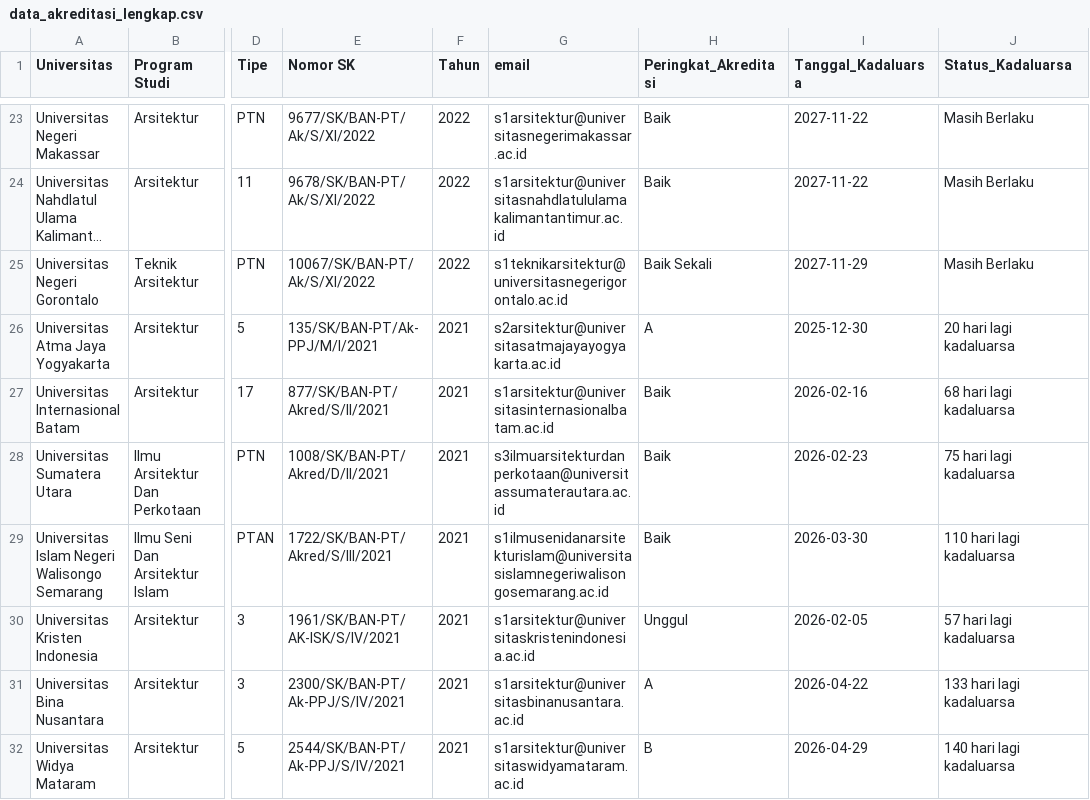
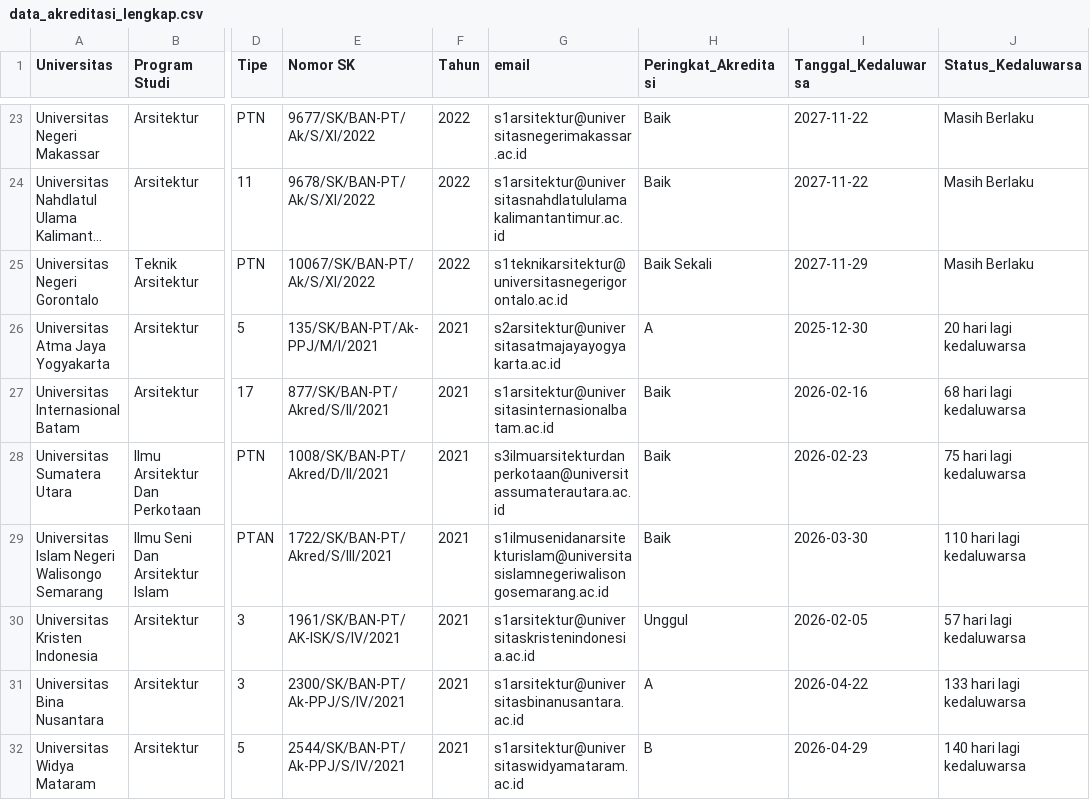
Before and after one commit to HusniFadhilah/daisy, a CSV file: database/seeders/data/data_akreditasi_lengkap.csv, drawn as a sheet; only a part is shown, gaps mark what is left out; long unchanged cells end in …; the diff covers the shown part only; the diff names each change by its address in the sheet, - before the commit and + after, or states it on an @@ line.

```diff
--- a/database/seeders/data/data_akreditasi_lengkap.csv
+++ b/database/seeders/data/data_akreditasi_lengkap.csv
-I1: Tanggal_Kadaluarsa
+I1: Tanggal_Kedaluwarsa
-J1: Status_Kadaluarsa
+J1: Status_Kedaluwarsa
-J26 (Status_Kedaluwarsa): 20 hari lagi kadaluarsa
+J26 (Status_Kedaluwarsa): 20 hari lagi kedaluwarsa
-J27 (Status_Kedaluwarsa): 68 hari lagi kadaluarsa
+J27 (Status_Kedaluwarsa): 68 hari lagi kedaluwarsa
-J28 (Status_Kedaluwarsa): 75 hari lagi kadaluarsa
+J28 (Status_Kedaluwarsa): 75 hari lagi kedaluwarsa
-J29 (Status_Kedaluwarsa): 110 hari lagi kadaluarsa
+J29 (Status_Kedaluwarsa): 110 hari lagi kedaluwarsa
-J30 (Status_Kedaluwarsa): 57 hari lagi kadaluarsa
+J30 (Status_Kedaluwarsa): 57 hari lagi kedaluwarsa
-J31 (Status_Kedaluwarsa): 133 hari lagi kadaluarsa
+J31 (Status_Kedaluwarsa): 133 hari lagi kedaluwarsa
-J32 (Status_Kedaluwarsa): 140 hari lagi kadaluarsa
+J32 (Status_Kedaluwarsa): 140 hari lagi kedaluwarsa
```
Also changed, not shown: 81 edited cells elsewhere in this file, 54 other files.
